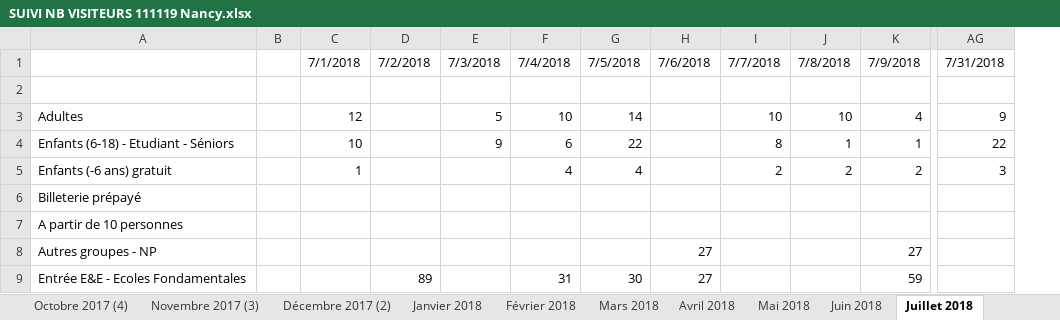
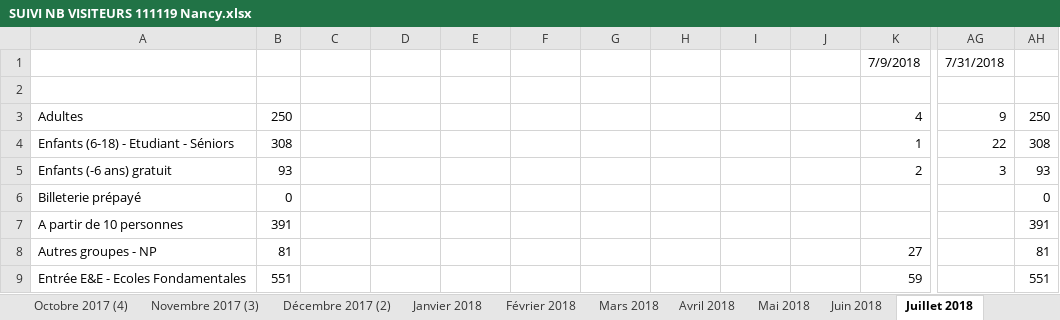
Before and after one commit to JulienMLR/Hackathon-BigData-2019, an Excel workbook: ressources/Hackathon 2019/SUIVI NB VISITEURS 111119 Nancy.xlsx, sheet Juillet 2018, drawn as a sheet; only a part is shown, gaps mark what is left out; values as stored, in another font and other column widths than the file's, no cell formats; charts and pictures not drawn; removed rows and columns are numbered as before the commit, all else as after; the diff covers the shown part only; the diff names each change by its address in the sheet, - before the commit and + after, or states it on an @@ line.

```diff
--- a/ressources/Hackathon 2019/SUIVI NB VISITEURS 111119 Nancy.xlsx (sheet Juillet 2018)
+++ b/ressources/Hackathon 2019/SUIVI NB VISITEURS 111119 Nancy.xlsx (sheet Juillet 2018)
-column B, empty
+column B, rows 3-9: 250 | 308 | 93 | 0 | 391 | 81 | 551
+column AH, rows 3-9: 250 | 308 | 93 | 0 | 391 | 81 | 551
-C1: 7/1/2018
+C1: (empty)
-D1: 7/2/2018
+D1: (empty)
-E1: 7/3/2018
+E1: (empty)
-F1: 7/4/2018
+F1: (empty)
-G1: 7/5/2018
+G1: (empty)
-H1: 7/6/2018
+H1: (empty)
-I1: 7/7/2018
+I1: (empty)
-J1: 7/8/2018
+J1: (empty)
-C3: 12
+C3: (empty)
-E3: 5
+E3: (empty)
-F3: 10
+F3: (empty)
-G3: 14
+G3: (empty)
-I3: 10
+I3: (empty)
-J3: 10
+J3: (empty)
-C4: 10
+C4: (empty)
-E4: 9
+E4: (empty)
-F4: 6
+F4: (empty)
-G4: 22
+G4: (empty)
-I4: 8
+I4: (empty)
-J4: 1
+J4: (empty)
-C5: 1
+C5: (empty)
-F5: 4
+F5: (empty)
-G5: 4
+G5: (empty)
-I5: 2
+I5: (empty)
-J5: 2
+J5: (empty)
-H8:H9: 27
+H8:H9: (empty)
-D9: 89
+D9: (empty)
-F9: 31
+F9: (empty)
-G9: 30
+G9: (empty)
```
Also changed, not shown: 9 added rows, 9 removed rows and 74 edited cells elsewhere in this sheet, sheet Avril 2018, sheet Mai 2018, sheet Juin 2018, sheet Suivi nb visiteurs-mois, cell formats, formulas that keep their value, charts or pictures.
